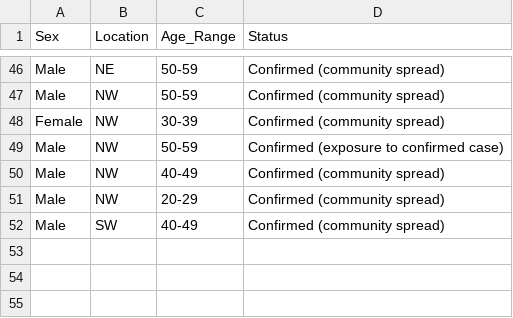
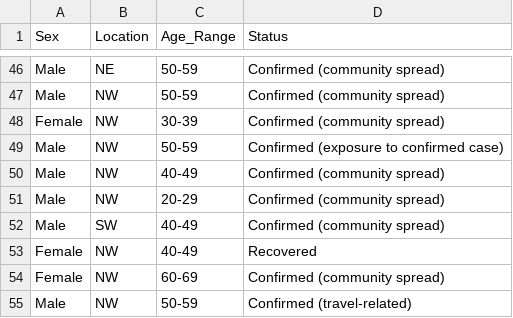
Before and after one commit to zdsteele/covidtexas, a CSV file: static/csv/harris_stats.csv, drawn as a sheet; only a part is shown, gaps mark what is left out.

```diff
--- a/static/csv/harris_stats.csv
+++ b/static/csv/harris_stats.csv
@@ -52 +52,4 @@ Male,NW,20-29,Confirmed (community spread)
 Male,SW,40-49,Confirmed (community spread)
+Female,NW,40-49,Recovered
+Female,NW,60-69,Confirmed (community spread)
+Male,NW,50-59,Confirmed (travel-related)
```
Also changed, not shown: 3 other files.
